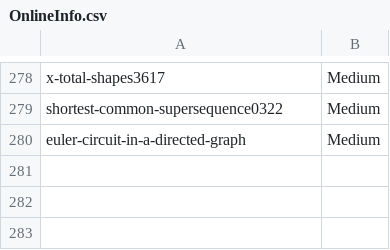
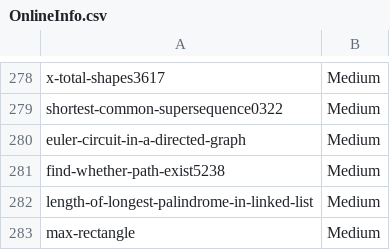
Before and after one commit to prateekshyap/DSA, a CSV file: ZInfo/OnlineInfo.csv, drawn as a sheet; only a part is shown, gaps mark what is left out.

```diff
--- a/ZInfo/OnlineInfo.csv
+++ b/ZInfo/OnlineInfo.csv
@@ -280 +280,4 @@ shortest-common-supersequence0322,Medium
 euler-circuit-in-a-directed-graph,Medium
+find-whether-path-exist5238,Medium
+length-of-longest-palindrome-in-linked-list,Medium
+max-rectangle,Medium
```
Also changed, not shown: 5 other files.
